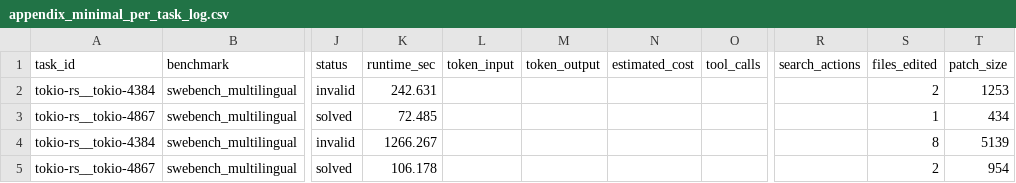
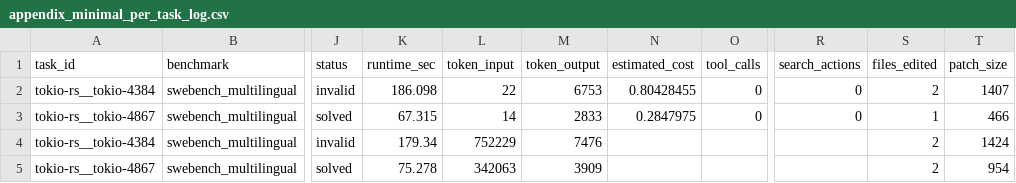
Before and after one commit to bitloops/benchmarks, a CSV file: reports/appendix/phase1_tokio/appendix_minimal_per_task_log.csv, drawn as a sheet; only a part is shown, gaps mark what is left out; the diff names each change by its address in the sheet, - before the commit and + after, or states it on an @@ line.

Commit message:
Enhance agent wrappers with usage metrics extraction and payload parsing
- Added functions to extract usage metrics from agent payloads in both Claude and Cursor styles.
- Updated `parse_agent_output` to accept parsed payloads for improved processing.
- Integrated usage metrics and hook metrics loading into the main execution flow of agent wrappers.
- Introduced tests for usage metrics extraction and hook metrics loading to ensure accuracy and reliability.

```diff
--- a/reports/appendix/phase1_tokio/appendix_minimal_per_task_log.csv
+++ b/reports/appendix/phase1_tokio/appendix_minimal_per_task_log.csv
-K2 (runtime_sec): 242.631
+K2 (runtime_sec): 186.098
-L2 (token_input): (empty)
+L2 (token_input): 22
-M2 (token_output): (empty)
+M2 (token_output): 6753
-N2 (estimated_cost): (empty)
+N2 (estimated_cost): 0.80428455
-O2:O3 (tool_calls): (empty)
+O2:O3 (tool_calls): 0
-R2:R3 (search_actions): (empty)
+R2:R3 (search_actions): 0
-T2 (patch_size): 1253
+T2 (patch_size): 1407
-K3 (runtime_sec): 72.485
+K3 (runtime_sec): 67.315
-L3 (token_input): (empty)
+L3 (token_input): 14
-M3 (token_output): (empty)
+M3 (token_output): 2833
-N3 (estimated_cost): (empty)
+N3 (estimated_cost): 0.2847975
-T3 (patch_size): 434
+T3 (patch_size): 466
-K4 (runtime_sec): 1266.267
+K4 (runtime_sec): 179.34
-L4 (token_input): (empty)
+L4 (token_input): 752229
-M4 (token_output): (empty)
+M4 (token_output): 7476
-S4 (files_edited): 8
+S4 (files_edited): 2
-T4 (patch_size): 5139
+T4 (patch_size): 1424
-K5 (runtime_sec): 106.178
+K5 (runtime_sec): 75.278
-L5 (token_input): (empty)
+L5 (token_input): 342063
-M5 (token_output): (empty)
+M5 (token_output): 3909
```
Also changed, not shown: reports/appendix/phase1_tokio/appendix_minimal_results_table.csv, 11 other files.
